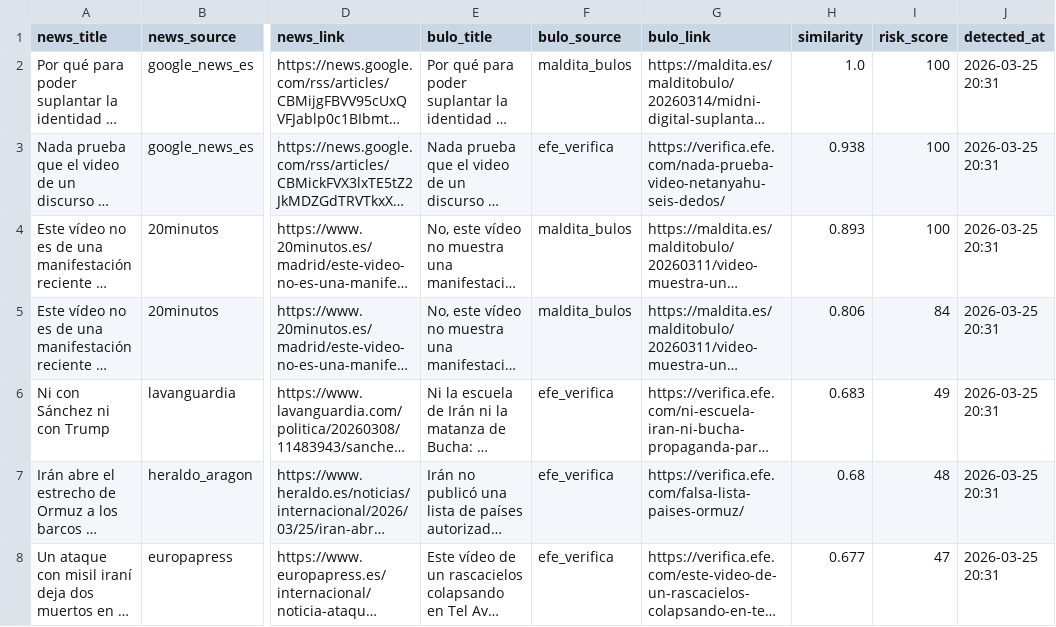
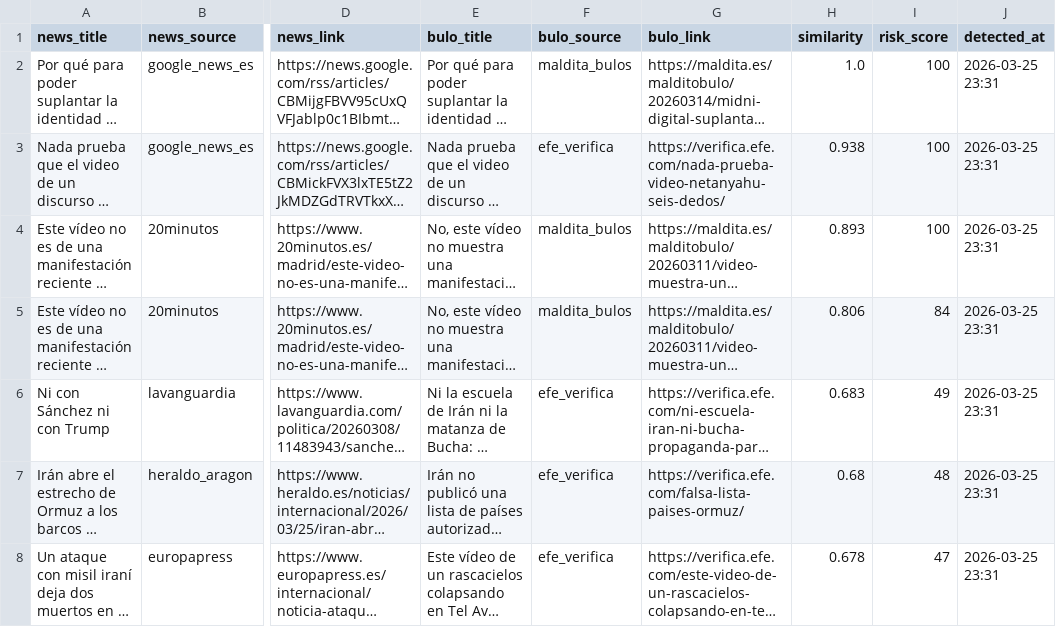
Before and after one commit to mcasrom/SIEG-Politica-Nacional-, a CSV file: data/export/nr/disinfo_alerts.csv, drawn as a sheet; only a part is shown, gaps mark what is left out; long unchanged cells end in …; the diff covers the shown part only; the diff names each change by its address in the sheet, - before the commit and + after, or states it on an @@ line.

Commit message:
data: update export 2026-03-26 00:02

```diff
--- a/data/export/nr/disinfo_alerts.csv
+++ b/data/export/nr/disinfo_alerts.csv
-J2:J8 (detected_at): 2026-03-25 20:31
+J2:J8 (detected_at): 2026-03-25 23:31
-H8 (similarity): 0.677
+H8 (similarity): 0.678
```
Also changed, not shown: 4 added rows, 2 removed rows and 35 edited cells elsewhere in this file, data/export/nr/coordination_alerts.csv, data/export/nr/disinfo_bulos.csv, 5 other files.
